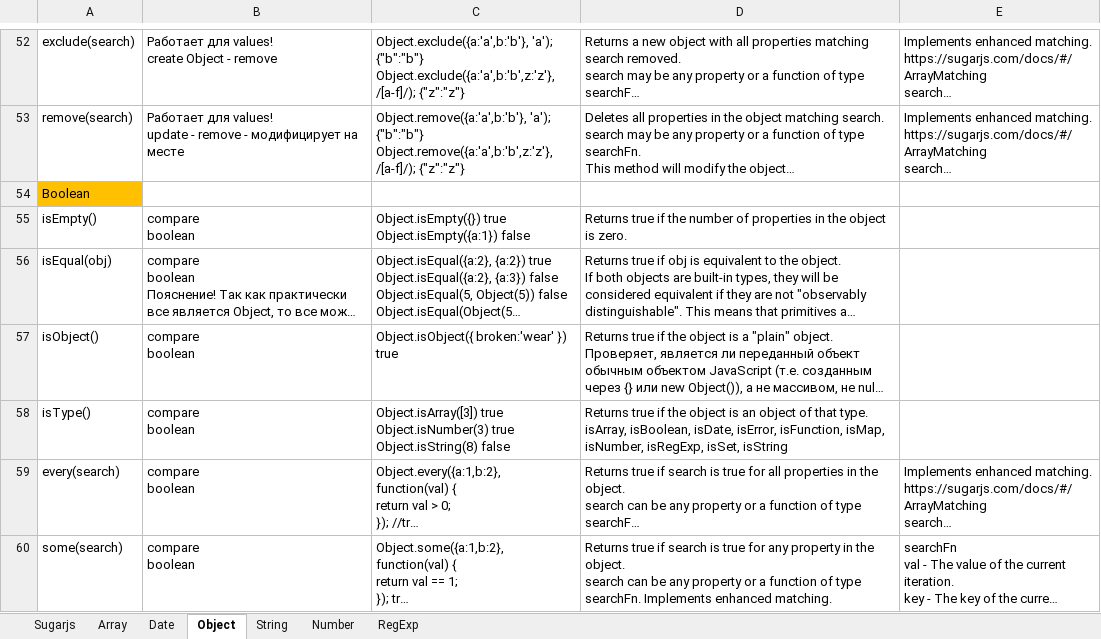
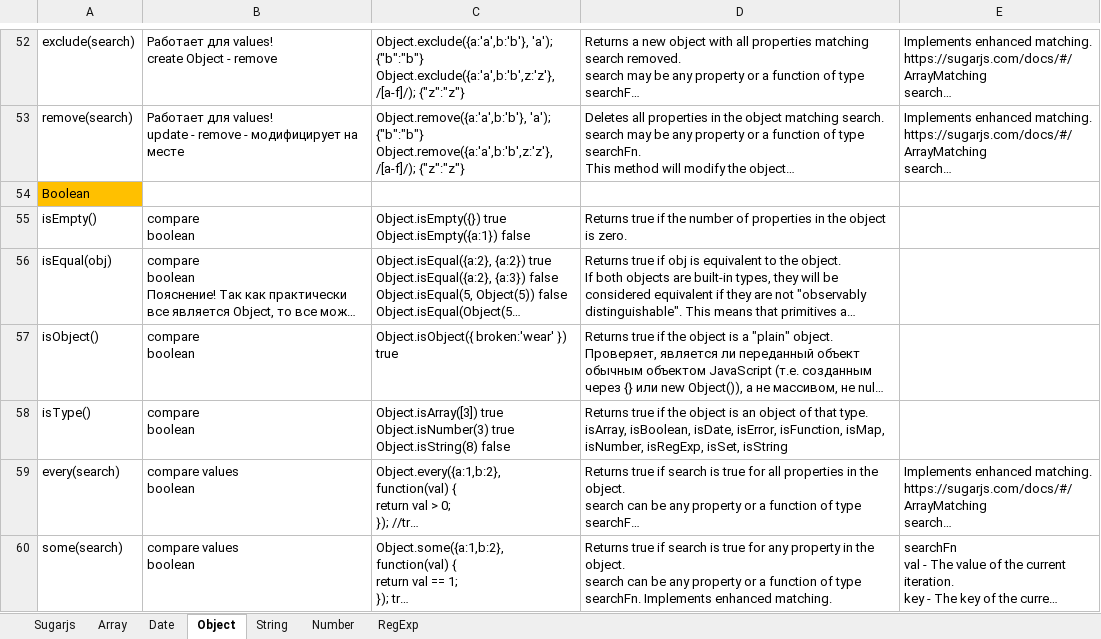
Before and after one commit to AlexServGE/GB_Developer_Workbook, an Excel workbook: 4 четверть_13_JavaScript_sugarJS.xlsx, sheet Object, drawn as a sheet; only a part is shown, gaps mark what is left out; long unchanged cells end in …; values as stored, in another font and other column widths than the file's, no borders; ↵ is a line break in a cell; the diff covers the shown part only; the diff names each change by its address in the sheet, - before the commit and + after, or states it on an @@ line.

```diff
--- a/4 четверть_13_JavaScript_sugarJS.xlsx (sheet Object)
+++ b/4 четверть_13_JavaScript_sugarJS.xlsx (sheet Object)
-B59:B60: compare ↵ boolean
+B59:B60: compare values ↵ boolean
```
Also changed, not shown: 3 edited cells elsewhere in this sheet, charts or pictures, 4 четверть_9_JavaScript_Vue 3.xlsx.
